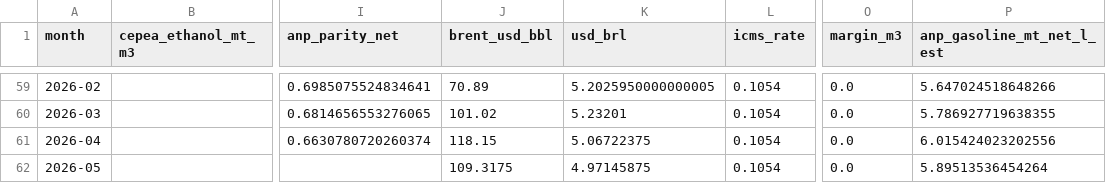
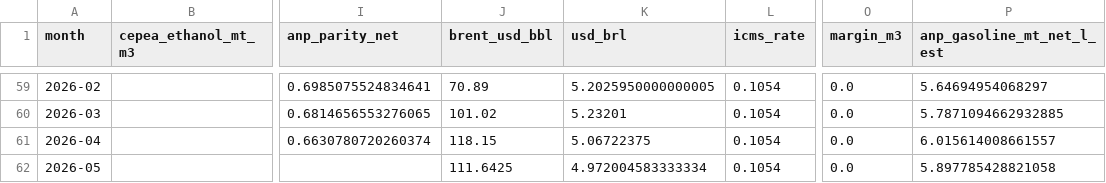
Before and after one commit to CBordaYupanqui/Etanol-de-maiz, a CSV file: outputs/monthly_history.csv, drawn as a sheet; only a part is shown, gaps mark what is left out; the diff covers the shown part only; the diff names each change by its address in the sheet, - before the commit and + after, or states it on an @@ line.

```diff
--- a/outputs/monthly_history.csv
+++ b/outputs/monthly_history.csv
-P59 (anp_gasoline_mt_net_l_est): 5.647024518648266
+P59 (anp_gasoline_mt_net_l_est): 5.64694954068297
-P60 (anp_gasoline_mt_net_l_est): 5.786927719638355
+P60 (anp_gasoline_mt_net_l_est): 5.7871094662932885
-P61 (anp_gasoline_mt_net_l_est): 6.015424023202556
+P61 (anp_gasoline_mt_net_l_est): 6.015614008661557
-J62 (brent_usd_bbl): 109.3175
+J62 (brent_usd_bbl): 111.6425
-K62 (usd_brl): 4.97145875
+K62 (usd_brl): 4.972004583333334
-P62 (anp_gasoline_mt_net_l_est): 5.89513536454264
+P62 (anp_gasoline_mt_net_l_est): 5.897785428821058
```
Also changed, not shown: 54 edited cells elsewhere in this file, outputs/historical_drivers_5y.csv, outputs/integrated_dataset.csv, 2 other files.
